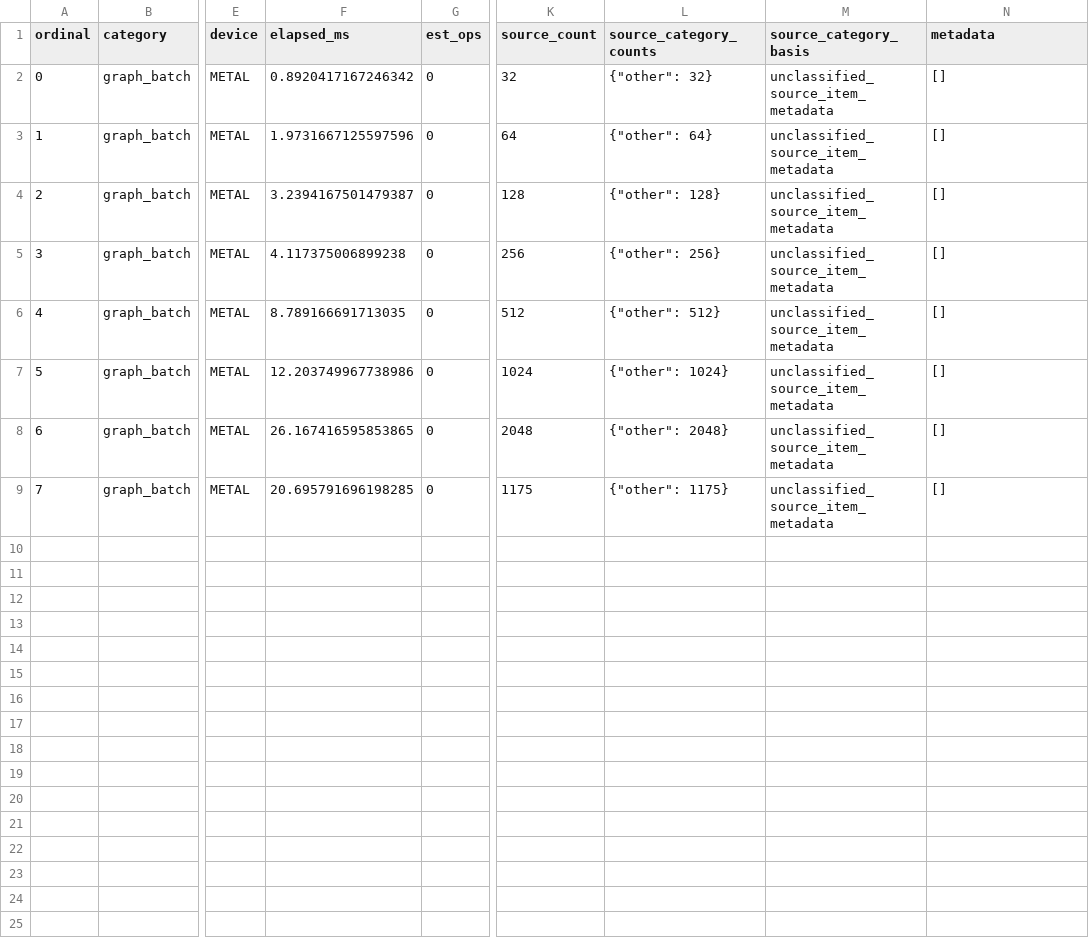
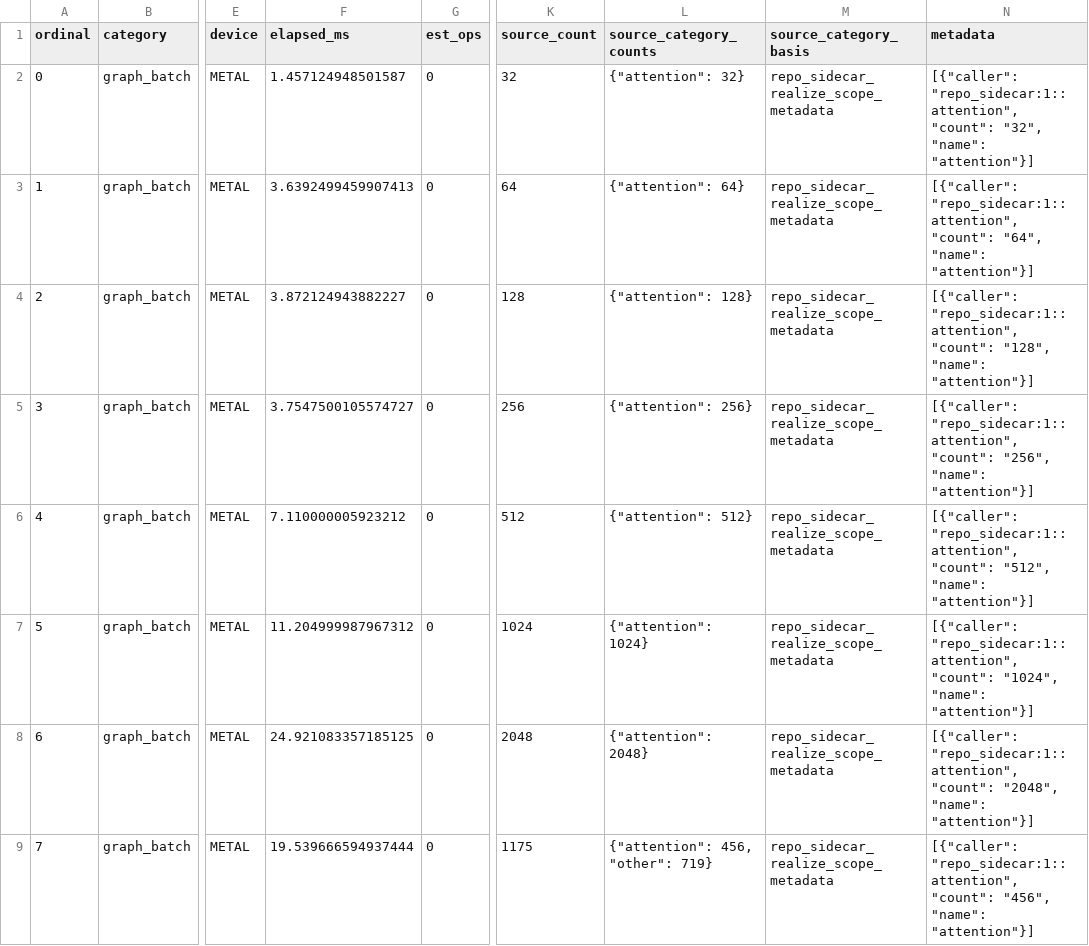
Before and after one commit to ericfode/tinygemma, a CSV file: benchmarks/gemma4-metal-decode-graph-default-current.csv, drawn as a sheet; only a part is shown, gaps mark what is left out; the diff names each change by its address in the sheet, - before the commit and + after, or states it on an @@ line.

Commit message:
bench: attribute gemma graph scopes

```diff
--- a/benchmarks/gemma4-metal-decode-graph-default-current.csv
+++ b/benchmarks/gemma4-metal-decode-graph-default-current.csv
-F2 (elapsed_ms): 0.8920417167246342
+F2 (elapsed_ms): 1.457124948501587
-L2 (source_category_counts): {"other": 32}
+L2 (source_category_counts): {"attention": 32}
-M2:M9 (source_category_basis): unclassified_source_item_metadata
+M2:M9 (source_category_basis): repo_sidecar_realize_scope_metadata
-N2 (metadata): []
+N2 (metadata): [{"caller": "repo_sidecar:1::attention", "count": "32", "name": "attention"}]
-F3 (elapsed_ms): 1.9731667125597596
+F3 (elapsed_ms): 3.6392499459907413
-L3 (source_category_counts): {"other": 64}
+L3 (source_category_counts): {"attention": 64}
-N3 (metadata): []
+N3 (metadata): [{"caller": "repo_sidecar:1::attention", "count": "64", "name": "attention"}]
-F4 (elapsed_ms): 3.2394167501479387
+F4 (elapsed_ms): 3.872124943882227
-L4 (source_category_counts): {"other": 128}
+L4 (source_category_counts): {"attention": 128}
-N4 (metadata): []
+N4 (metadata): [{"caller": "repo_sidecar:1::attention", "count": "128", "name": "attention"}]
-F5 (elapsed_ms): 4.117375006899238
+F5 (elapsed_ms): 3.7547500105574727
-L5 (source_category_counts): {"other": 256}
+L5 (source_category_counts): {"attention": 256}
-N5 (metadata): []
+N5 (metadata): [{"caller": "repo_sidecar:1::attention", "count": "256", "name": "attention"}]
-F6 (elapsed_ms): 8.789166691713035
+F6 (elapsed_ms): 7.110000005923212
-L6 (source_category_counts): {"other": 512}
+L6 (source_category_counts): {"attention": 512}
-N6 (metadata): []
+N6 (metadata): [{"caller": "repo_sidecar:1::attention", "count": "512", "name": "attention"}]
-F7 (elapsed_ms): 12.203749967738986
+F7 (elapsed_ms): 11.204999987967312
-L7 (source_category_counts): {"other": 1024}
+L7 (source_category_counts): {"attention": 1024}
-N7 (metadata): []
+N7 (metadata): [{"caller": "repo_sidecar:1::attention", "count": "1024", "name": "attention"}]
-F8 (elapsed_ms): 26.167416595853865
+F8 (elapsed_ms): 24.921083357185125
-L8 (source_category_counts): {"other": 2048}
+L8 (source_category_counts): {"attention": 2048}
-N8 (metadata): []
+N8 (metadata): [{"caller": "repo_sidecar:1::attention", "count": "2048", "name": "attention"}]
-F9 (elapsed_ms): 20.695791696198285
+F9 (elapsed_ms): 19.539666594937444
-L9 (source_category_counts): {"other": 1175}
+L9 (source_category_counts): {"attention": 456, "other": 719}
-N9 (metadata): []
+N9 (metadata): [{"caller": "repo_sidecar:1::attention", "count": "456", "name": "attention"}]
```
Also changed, not shown: 5 other files.
